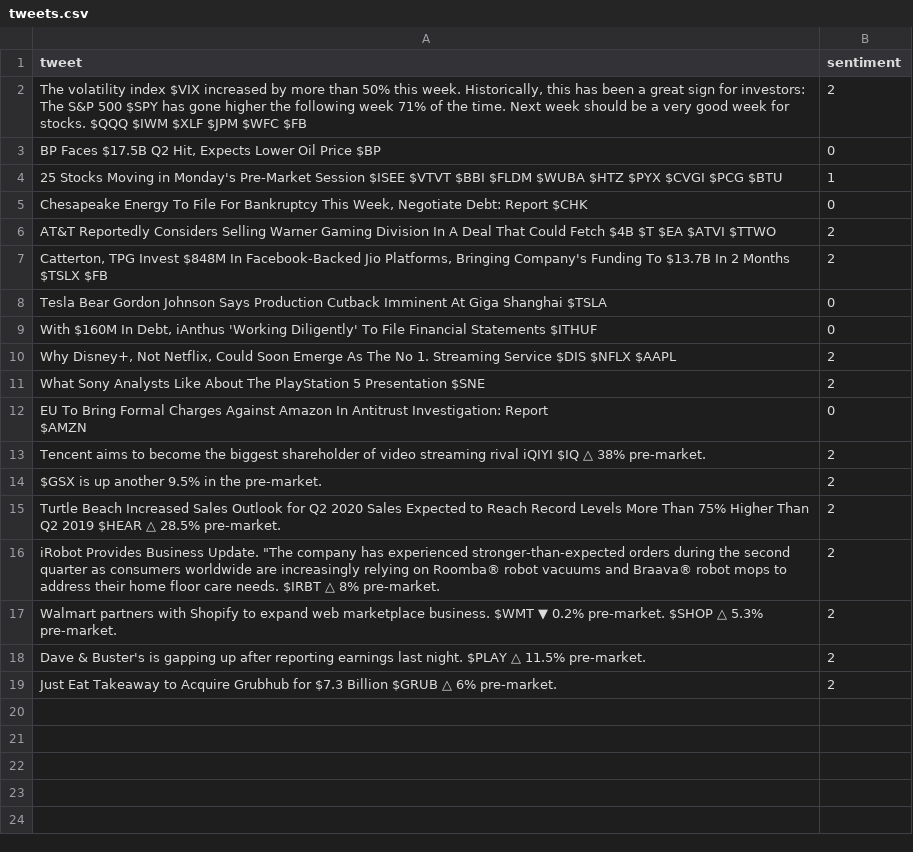
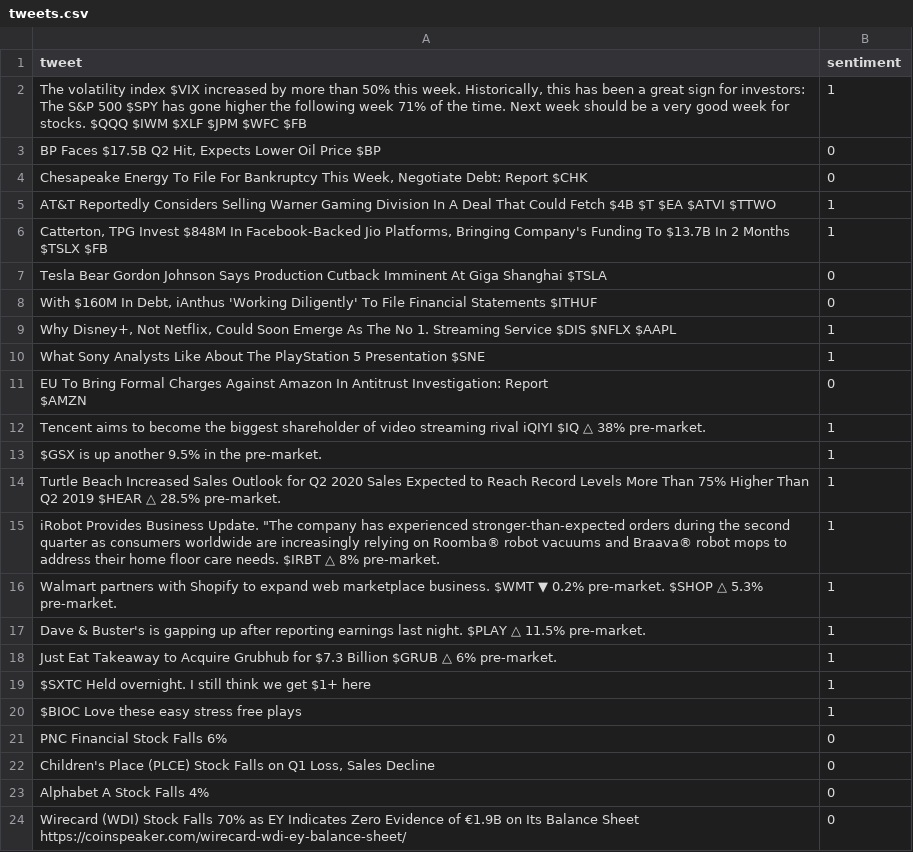
Before and after one commit to OkayestDev/stonks_nlp, a CSV file: src/data/tweets.csv, drawn as a sheet.

Commit message:
Changing sentiment to just be binary

```diff
--- a/src/data/tweets.csv
+++ b/src/data/tweets.csv
@@ -1,20 +1,25 @@
 tweet,sentiment
-"The volatility index $VIX increased by more than 50% this week. Historically, this has been a great sign for investors: The S&P 500 $SPY has gone higher the following week 71% of the time.  Next week should be a very good week for stocks.  $QQQ $IWM $XLF $JPM $WFC $FB",2
+"The volatility index $VIX increased by more than 50% this week. Historically, this has been a great sign for investors: The S&P 500 $SPY has gone higher the following week 71% of the time.  Next week should be a very good week for stocks.  $QQQ $IWM $XLF $JPM $WFC $FB",1
 "BP Faces $17.5B Q2 Hit, Expects Lower Oil Price $BP",0
-25 Stocks Moving in Monday's Pre-Market Session $ISEE $VTVT $BBI $FLDM $WUBA $HTZ $PYX $CVGI $PCG $BTU,1
 "Chesapeake Energy To File For Bankruptcy This Week, Negotiate Debt: Report $CHK",0
-AT&T Reportedly Considers Selling Warner Gaming Division In A Deal That Could Fetch $4B $T $EA $ATVI $TTWO,2
-"Catterton, TPG Invest $848M In Facebook-Backed Jio Platforms, Bringing Company's Funding To $13.7B In 2 Months $TSLX $FB",2
+AT&T Reportedly Considers Selling Warner Gaming Division In A Deal That Could Fetch $4B $T $EA $ATVI $TTWO,1
+"Catterton, TPG Invest $848M In Facebook-Backed Jio Platforms, Bringing Company's Funding To $13.7B In 2 Months $TSLX $FB",1
 Tesla Bear Gordon Johnson Says Production Cutback Imminent At Giga Shanghai $TSLA,0
 "With $160M In Debt, iAnthus 'Working Diligently' To File Financial Statements $ITHUF",0
-"Why Disney+, Not Netflix, Could Soon Emerge As The No 1. Streaming Service $DIS $NFLX $AAPL",2
-What Sony Analysts Like About The PlayStation 5 Presentation $SNE,2
+"Why Disney+, Not Netflix, Could Soon Emerge As The No 1. Streaming Service $DIS $NFLX $AAPL",1
+What Sony Analysts Like About The PlayStation 5 Presentation $SNE,1
 "EU To Bring Formal Charges Against Amazon In Antitrust Investigation: Report
 $AMZN",0
-Tencent aims to become the biggest shareholder of video streaming rival iQIYI $IQ △ 38% pre-market.,2
-$GSX is up another 9.5% in the pre-market.,2
-Turtle Beach Increased Sales Outlook for Q2 2020 Sales Expected to Reach Record Levels More Than 75% Higher Than Q2 2019 $HEAR △ 28.5% pre-market.,2
-"iRobot Provides Business Update. ""The company has experienced stronger-than-expected orders during the second quarter as consumers worldwide are increasingly relying on Roomba® robot vacuums and Braava® robot mops to address their home floor care needs. $IRBT △ 8% pre-market.",2
-Walmart partners with Shopify to expand web marketplace business. $WMT ▼ 0.2% pre-market. $SHOP △ 5.3% pre-market.,2
-Dave & Buster's is gapping up after reporting earnings last night. $PLAY △ 11.5% pre-market.,2
-Just Eat Takeaway to Acquire Grubhub for $7.3 Billion $GRUB △ 6% pre-market.,2
+Tencent aims to become the biggest shareholder of video streaming rival iQIYI $IQ △ 38% pre-market.,1
+$GSX is up another 9.5% in the pre-market.,1
+Turtle Beach Increased Sales Outlook for Q2 2020 Sales Expected to Reach Record Levels More Than 75% Higher Than Q2 2019 $HEAR △ 28.5% pre-market.,1
+"iRobot Provides Business Update. ""The company has experienced stronger-than-expected orders during the second quarter as consumers worldwide are increasingly relying on Roomba® robot vacuums and Braava® robot mops to address their home floor care needs. $IRBT △ 8% pre-market.",1
+Walmart partners with Shopify to expand web marketplace business. $WMT ▼ 0.2% pre-market. $SHOP △ 5.3% pre-market.,1
+Dave & Buster's is gapping up after reporting earnings last night. $PLAY △ 11.5% pre-market.,1
+Just Eat Takeaway to Acquire Grubhub for $7.3 Billion $GRUB △ 6% pre-market.,1
+$SXTC Held overnight. I still think we get $1+ here,1
+$BIOC Love these easy stress free plays,1
+PNC Financial Stock Falls 6%,0
+"Children's Place (PLCE) Stock Falls on Q1 Loss, Sales Decline",0
+Alphabet A Stock Falls 4%,0
+Wirecard (WDI) Stock Falls 70% as EY Indicates Zero Evidence of €1.9B on Its Balance Sheet https://coinspeaker.com/wirecard-wdi-ey-balance-sheet/,0
```
Also changed, not shown: 2 other files.
